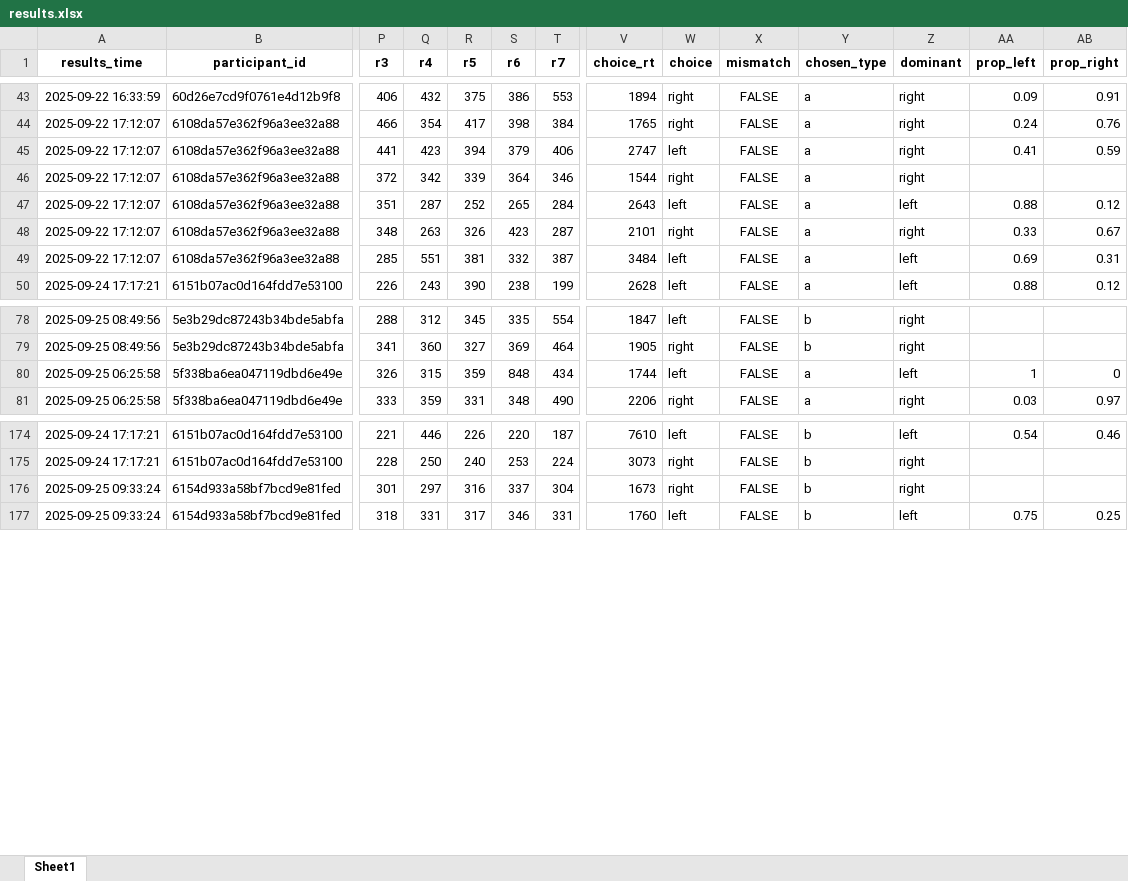
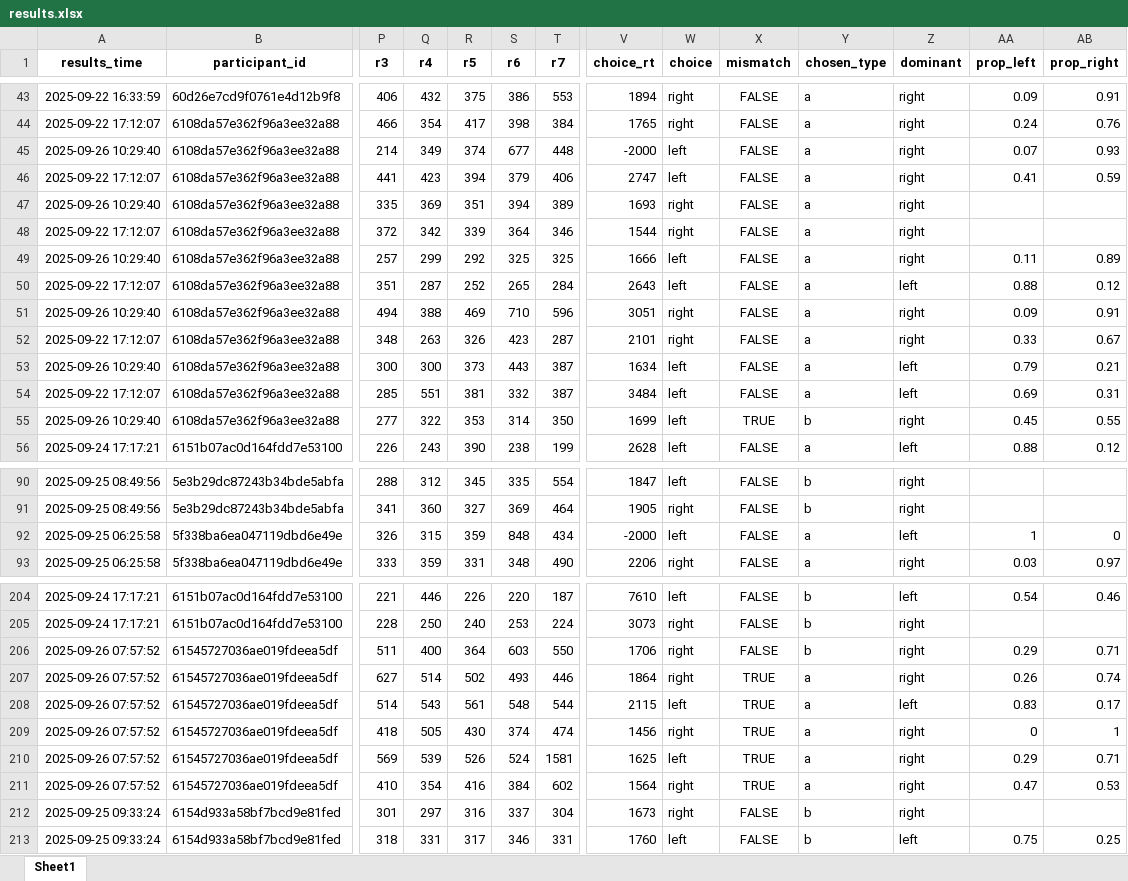
Before and after one commit to partigabor/pcibex-hun, an Excel workbook: results.xlsx, sheet Sheet1, drawn as a sheet; only a part is shown, gaps mark what is left out; values as stored, in another font and other column widths than the file's, no borders; addresses are those after the commit; rows hold the shown columns only; the diff covers the shown part only; the diff names each change by its address in the sheet, - before the commit and + after, or states it on an @@ line.

```diff
--- a/results.xlsx (sheet Sheet1)
+++ b/results.xlsx (sheet Sheet1)
+row 45: 2025-09-26 10:29:40 | 6108da57e362f96a3ee32a88 | 214 | 349 | 374 | 677 | 448 | -2000 | left | FALSE | a | right | 0.07 | 0.93
+row 47: 2025-09-26 10:29:40 | 6108da57e362f96a3ee32a88 | 335 | 369 | 351 | 394 | 389 | 1693 | right | FALSE | a | right
+row 49: 2025-09-26 10:29:40 | 6108da57e362f96a3ee32a88 | 257 | 299 | 292 | 325 | 325 | 1666 | left | FALSE | a | right | 0.11 | 0.89
+row 51: 2025-09-26 10:29:40 | 6108da57e362f96a3ee32a88 | 494 | 388 | 469 | 710 | 596 | 3051 | right | FALSE | a | right | 0.09 | 0.91
+row 53: 2025-09-26 10:29:40 | 6108da57e362f96a3ee32a88 | 300 | 300 | 373 | 443 | 387 | 1634 | left | FALSE | a | left | 0.79 | 0.21
+row 55: 2025-09-26 10:29:40 | 6108da57e362f96a3ee32a88 | 277 | 322 | 353 | 314 | 350 | 1699 | left | TRUE | b | right | 0.45 | 0.55
-V92 (choice_rt): 1744
+V92 (choice_rt): -2000
+row 206: 2025-09-26 07:57:52 | 61545727036ae019fdeea5df | 511 | 400 | 364 | 603 | 550 | 1706 | right | FALSE | b | right | 0.29 | 0.71
+row 207: 2025-09-26 07:57:52 | 61545727036ae019fdeea5df | 627 | 514 | 502 | 493 | 446 | 1864 | right | TRUE | a | right | 0.26 | 0.74
+row 208: 2025-09-26 07:57:52 | 61545727036ae019fdeea5df | 514 | 543 | 561 | 548 | 544 | 2115 | left | TRUE | a | left | 0.83 | 0.17
+row 209: 2025-09-26 07:57:52 | 61545727036ae019fdeea5df | 418 | 505 | 430 | 374 | 474 | 1456 | right | TRUE | a | right | 0 | 1
+row 210: 2025-09-26 07:57:52 | 61545727036ae019fdeea5df | 569 | 539 | 526 | 524 | 1581 | 1625 | left | TRUE | a | right | 0.29 | 0.71
+row 211: 2025-09-26 07:57:52 | 61545727036ae019fdeea5df | 410 | 354 | 416 | 384 | 602 | 1564 | right | TRUE | a | right | 0.47 | 0.53
```
Also changed, not shown: 24 added rows and 4 edited cells elsewhere in this sheet, 9 other files.
